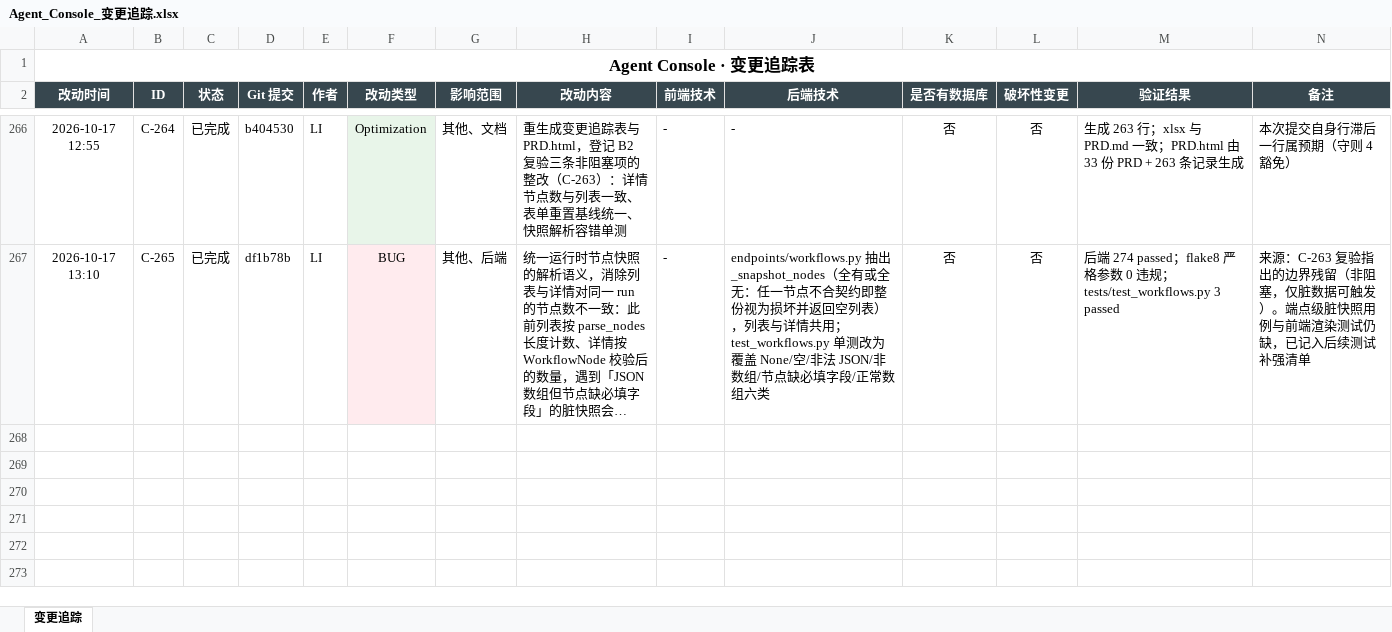
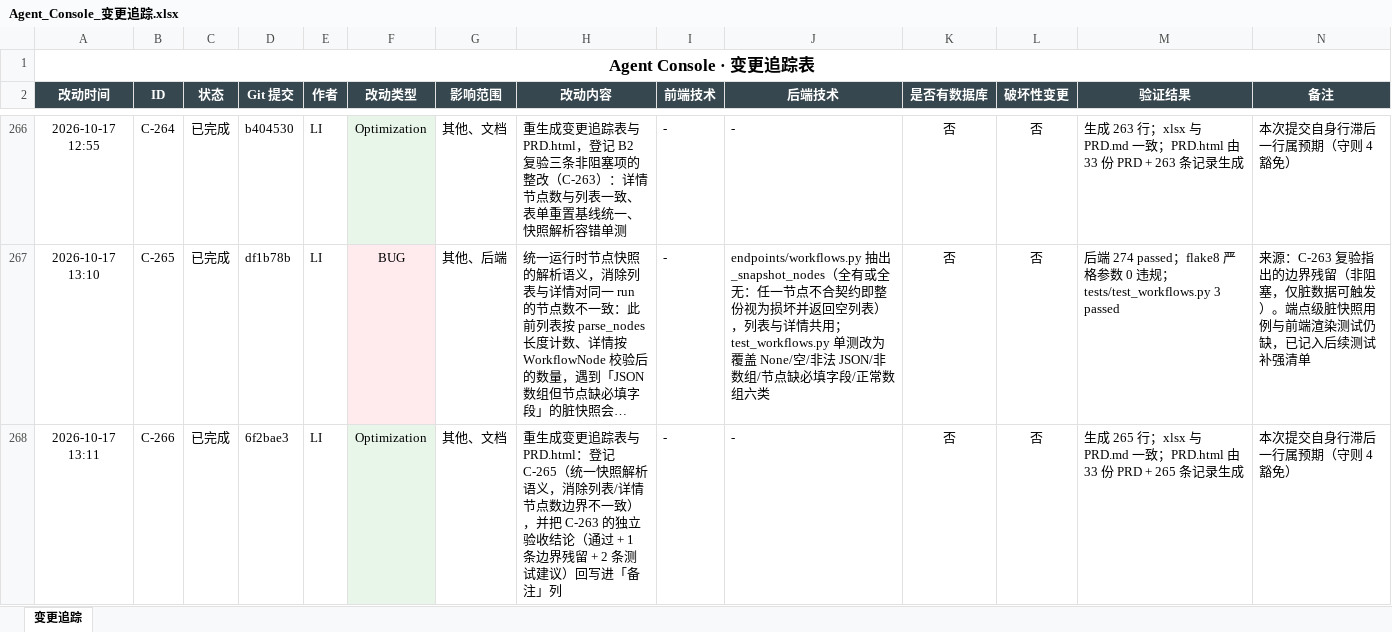
Before and after one commit to liwe123/Agent-Togterher, an Excel workbook: docs/Agent_Console_变更追踪.xlsx, sheet 变更追踪, drawn as a sheet; only a part is shown, gaps mark what is left out; long unchanged cells end in …; values as stored, in another font and other column widths than the file's, no borders; the diff names each change by its address in the sheet, - before the commit and + after, or states it on an @@ line.

```diff
--- a/docs/Agent_Console_变更追踪.xlsx (sheet 变更追踪)
+++ b/docs/Agent_Console_变更追踪.xlsx (sheet 变更追踪)
+row 268: 2026-10-17 13:11 | C-266 | 已完成 | 6f2bae3 | LI | Optimization | 其他、文档 | 重生成变更追踪表与 PRD.html：登记 C-265（统一快照解析语义，消除列表/详情节点数边界不一致），并把 C-263 的独立验收结论（通过 + 1 条边界残留 + 2 条测试建议）回写进「备注」列 | - | - | 否 | 否 | 生成 265 行；xlsx 与 PRD.md 一致；PRD.html 由 33 份 PRD + 265 条记录生成 | 本次提交自身行滞后一行属预期（守则 4 豁免）
```
Also changed, not shown: 34 other files.
